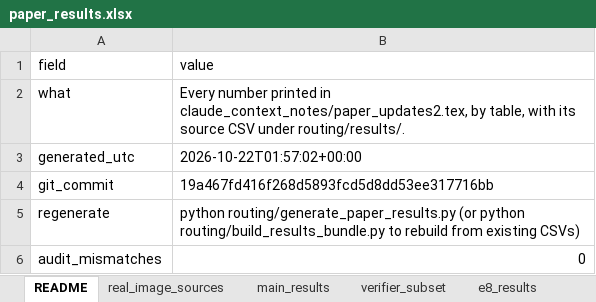
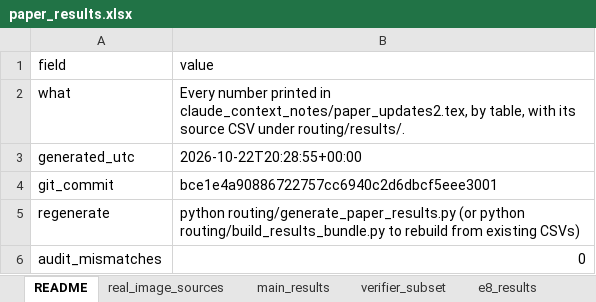
Before and after one commit to hundo8546/benchmarks_ai_research, an Excel workbook: paper_results/paper_results.xlsx, sheet README, drawn as a sheet; values as stored, in another font and other column widths than the file's, no borders; the diff names each change by its address in the sheet, - before the commit and + after, or states it on an @@ line.

```diff
--- a/paper_results/paper_results.xlsx (sheet README)
+++ b/paper_results/paper_results.xlsx (sheet README)
-B3 (value): 2026-10-22T01:57:02+00:00
+B3 (value): 2026-10-22T20:28:55+00:00
-B4 (value): 19a467fd416f268d5893fcd5d8dd53ee317716bb
+B4 (value): bce1e4a90886722757cc6940c2d6dbcf5eee3001
```
Also changed, not shown: sheet provenance, other sheet tabs, 9 other files.
